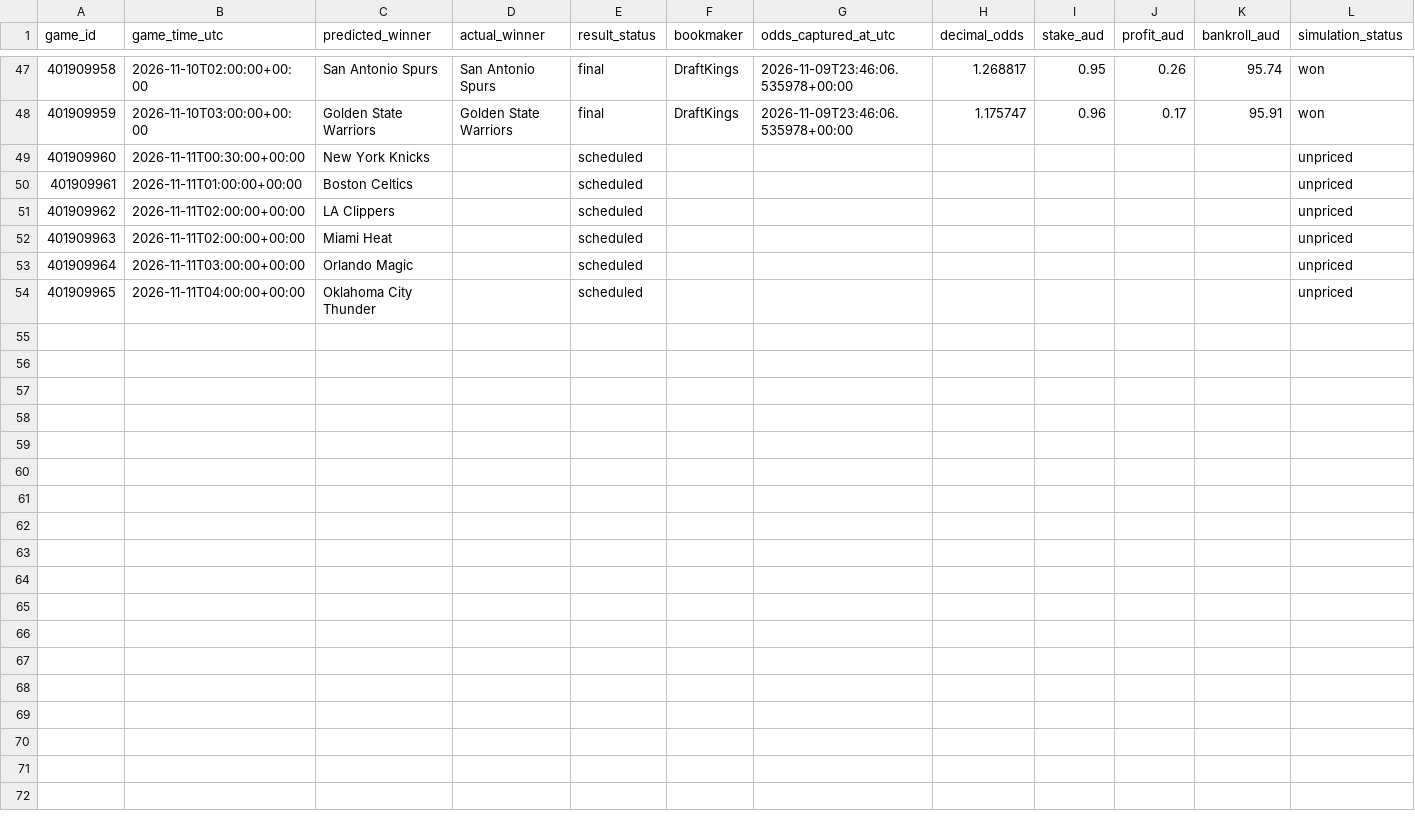
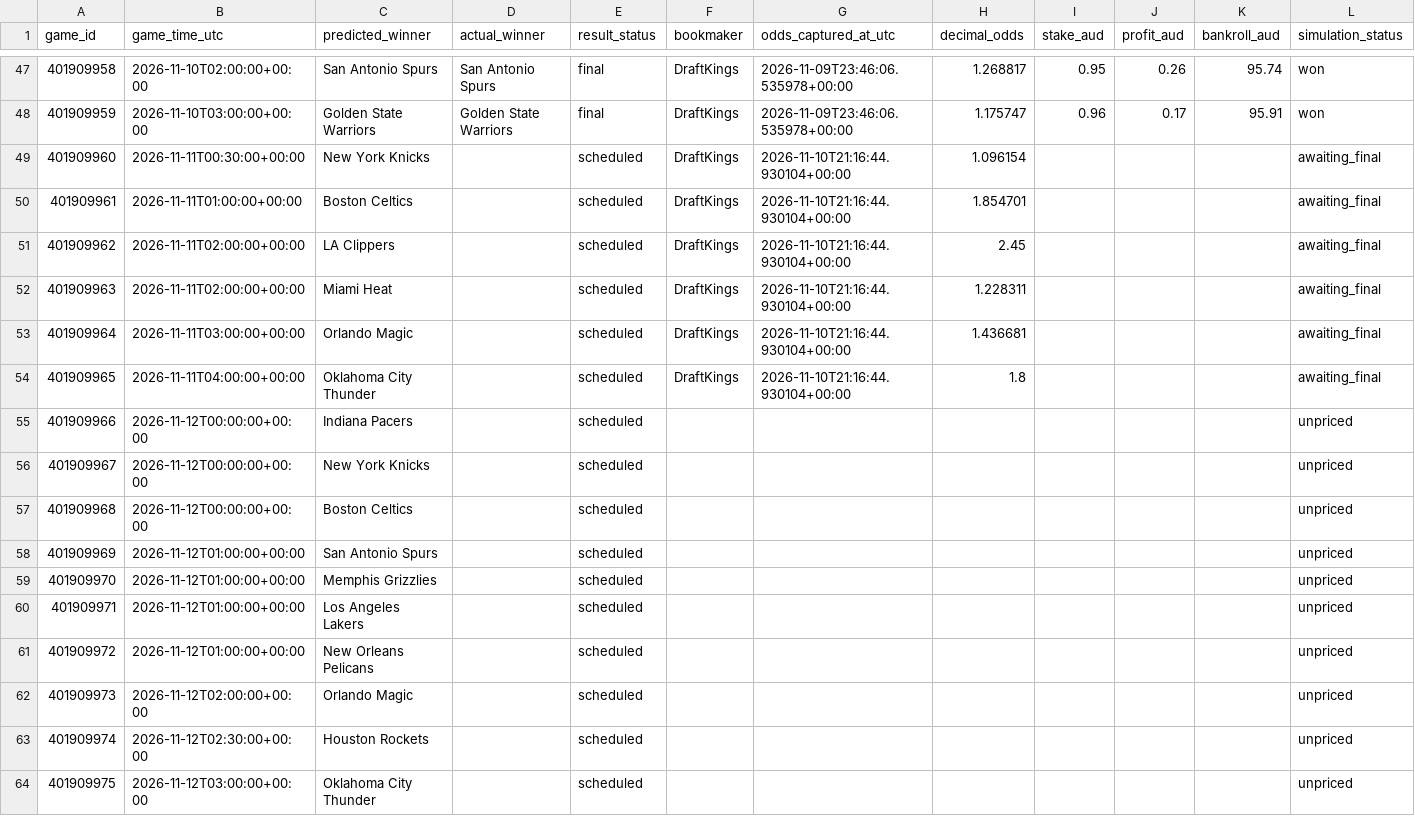
Before and after one commit to kensu-kimsu/nbamoneyprinter, a CSV file: research/prediction_results/all_picks_hypothetical.csv, drawn as a sheet; only a part is shown, gaps mark what is left out.

```diff
--- a/research/prediction_results/all_picks_hypothetical.csv
+++ b/research/prediction_results/all_picks_hypothetical.csv
@@ -48,7 +48,17 @@ game_id,game_time_utc,predicted_winner,actual_winner,result_status,bookmaker,odd
 401909959,2026-11-10T03:00:00+00:00,Golden State Warriors,Golden State Warriors,final,DraftKings,2026-11-09T23:46:06.535978+00:00,1.175747,0.96,0.17,95.91,won
-401909960,2026-11-11T00:30:00+00:00,New York Knicks,,scheduled,,,,,,,unpriced
-401909961,2026-11-11T01:00:00+00:00,Boston Celtics,,scheduled,,,,,,,unpriced
-401909962,2026-11-11T02:00:00+00:00,LA Clippers,,scheduled,,,,,,,unpriced
-401909963,2026-11-11T02:00:00+00:00,Miami Heat,,scheduled,,,,,,,unpriced
-401909964,2026-11-11T03:00:00+00:00,Orlando Magic,,scheduled,,,,,,,unpriced
-401909965,2026-11-11T04:00:00+00:00,Oklahoma City Thunder,,scheduled,,,,,,,unpriced
+401909960,2026-11-11T00:30:00+00:00,New York Knicks,,scheduled,DraftKings,2026-11-10T21:16:44.930104+00:00,1.096154,,,,awaiting_final
+401909961,2026-11-11T01:00:00+00:00,Boston Celtics,,scheduled,DraftKings,2026-11-10T21:16:44.930104+00:00,1.854701,,,,awaiting_final
+401909962,2026-11-11T02:00:00+00:00,LA Clippers,,scheduled,DraftKings,2026-11-10T21:16:44.930104+00:00,2.45,,,,awaiting_final
+401909963,2026-11-11T02:00:00+00:00,Miami Heat,,scheduled,DraftKings,2026-11-10T21:16:44.930104+00:00,1.228311,,,,awaiting_final
+401909964,2026-11-11T03:00:00+00:00,Orlando Magic,,scheduled,DraftKings,2026-11-10T21:16:44.930104+00:00,1.436681,,,,awaiting_final
+401909965,2026-11-11T04:00:00+00:00,Oklahoma City Thunder,,scheduled,DraftKings,2026-11-10T21:16:44.930104+00:00,1.8,,,,awaiting_final
+401909966,2026-11-12T00:00:00+00:00,Indiana Pacers,,scheduled,,,,,,,unpriced
+401909967,2026-11-12T00:00:00+00:00,New York Knicks,,scheduled,,,,,,,unpriced
+401909968,2026-11-12T00:00:00+00:00,Boston Celtics,,scheduled,,,,,,,unpriced
+401909969,2026-11-12T01:00:00+00:00,San Antonio Spurs,,scheduled,,,,,,,unpriced
+401909970,2026-11-12T01:00:00+00:00,Memphis Grizzlies,,scheduled,,,,,,,unpriced
+401909971,2026-11-12T01:00:00+00:00,Los Angeles Lakers,,scheduled,,,,,,,unpriced
+401909972,2026-11-12T01:00:00+00:00,New Orleans Pelicans,,scheduled,,,,,,,unpriced
+401909973,2026-11-12T02:00:00+00:00,Orlando Magic,,scheduled,,,,,,,unpriced
+401909974,2026-11-12T02:30:00+00:00,Houston Rockets,,scheduled,,,,,,,unpriced
+401909975,2026-11-12T03:00:00+00:00,Oklahoma City Thunder,,scheduled,,,,,,,unpriced
```
Also changed, not shown: research/prediction_results/all_predictions.csv, 2 other files.
